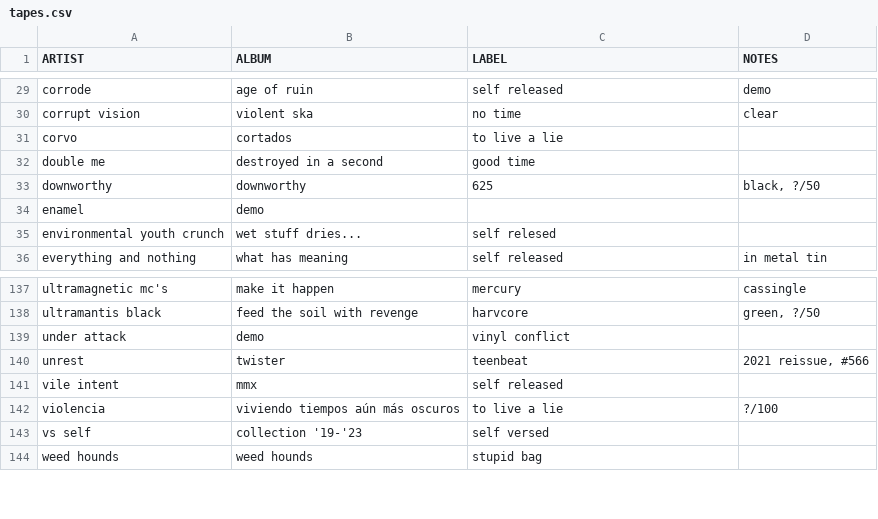
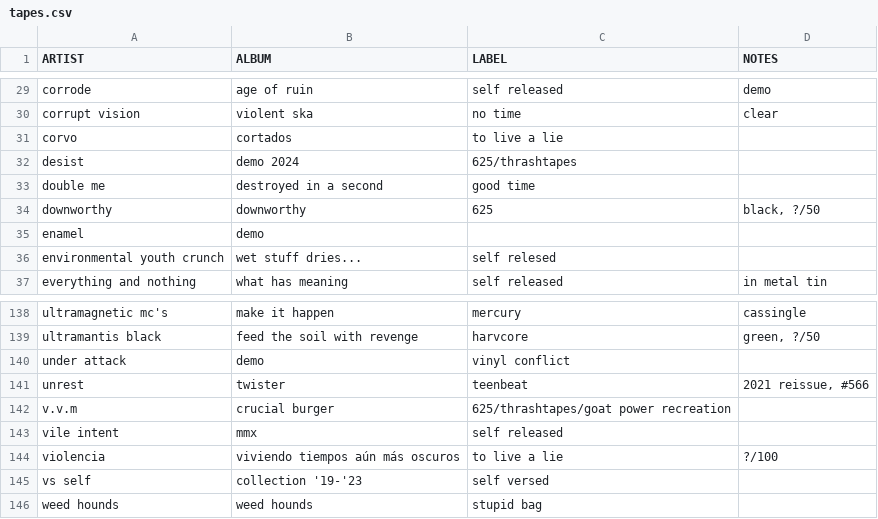
Before and after one commit to okjjj/tradelist, a CSV file: tapes.csv, drawn as a sheet; only a part is shown, gaps mark what is left out; the diff names each change by its address in the sheet, - before the commit and + after, or states it on an @@ line.

```diff
--- a/tapes.csv
+++ b/tapes.csv
+row 32: desist | demo 2024 | 625/thrashtapes
+row 142: v.v.m | crucial burger | 625/thrashtapes/goat power recreation
```
Also changed, not shown: 12.csv, 12_other.csv, 2 other files.
